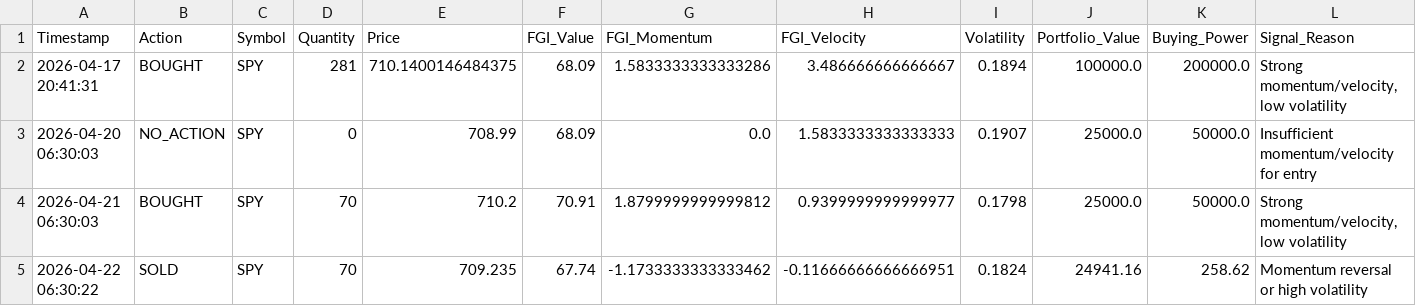
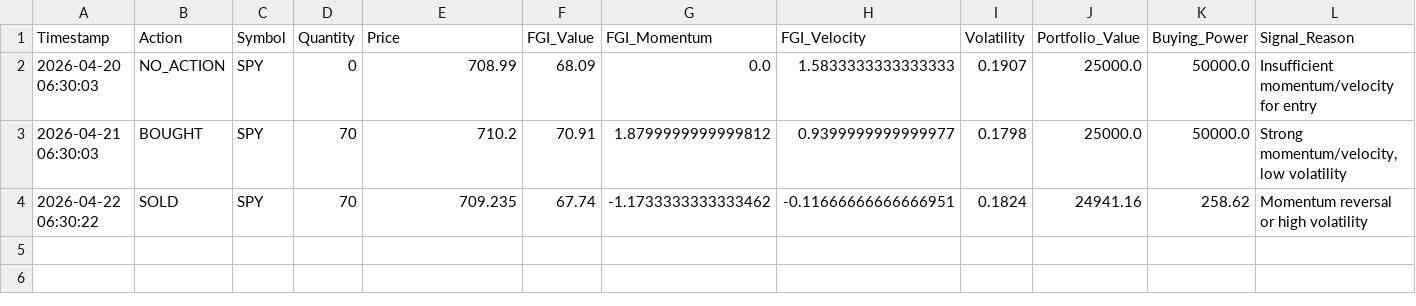
Before and after one commit to Vatmuri2/feargreed, a CSV file: trading_log_BOD.csv, drawn as a sheet; only a part is shown; rows hold the shown columns only; the diff names each change by its address in the sheet, - before the commit and + after, or states it on an @@ line.

```diff
--- a/trading_log_BOD.csv
+++ b/trading_log_BOD.csv
-row 2: 2026-04-17 20:41:31 | BOUGHT | SPY | 281 | 710.1400146484375 | 68.09 | 1.5833333333333286 | 3.486666666666667 | 0.1894 | 100000.0 | 200000.0 | Strong momentum/velocity, low volatility
```
Also changed, not shown: trading_log_EOD.csv, 2 other files.
